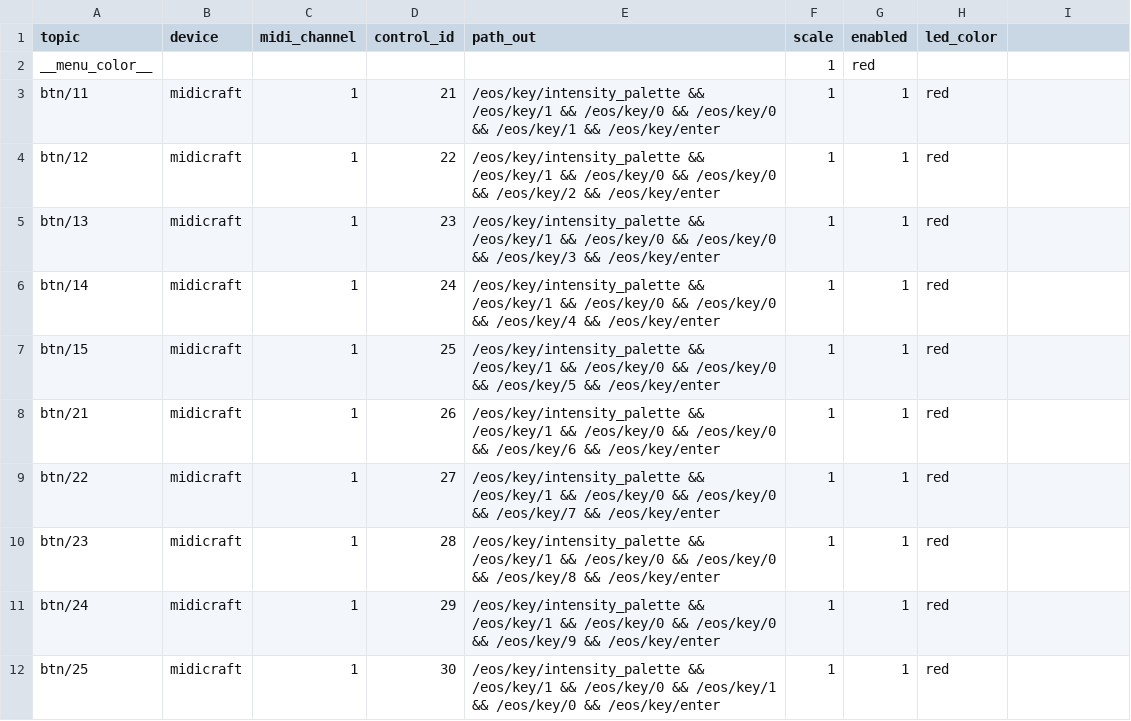
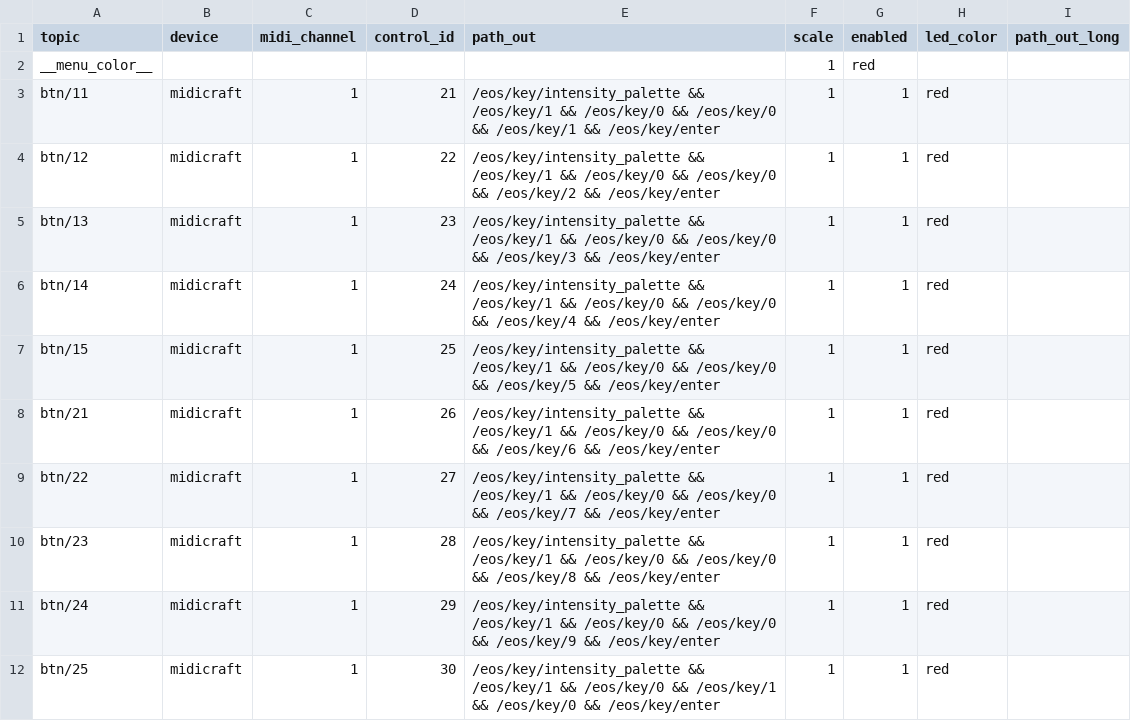
Before and after one commit to soulexx/TOUCHDESIGNER, a TSV file: menus/menu_1/map_osc.tsv, drawn as a sheet.

```diff
--- a/menus/menu_1/map_osc.tsv
+++ b/menus/menu_1/map_osc.tsv
@@ -1,2 +1,2 @@
-topic	device	midi_channel	control_id	path_out	scale	enabled	led_color
+topic	device	midi_channel	control_id	path_out	scale	enabled	led_color	path_out_long
 __menu_color__					1	red
```
Also changed, not shown: menus/menu_0/map_osc.tsv, menus/menu_2/map_osc.tsv, 5 other files.
